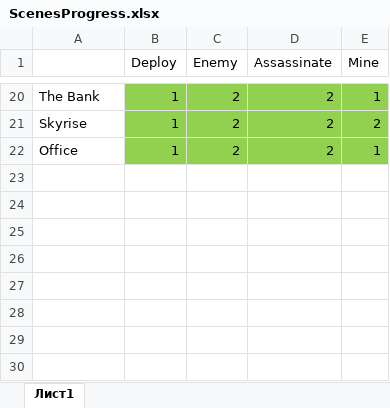
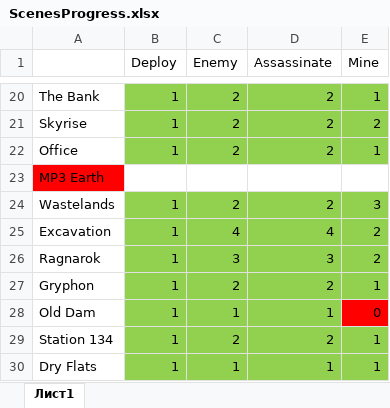
Before and after one commit to weegee720/VoidWanderersMod, an Excel workbook: VoidWanderers.rte/Scenes/Data/ScenesProgress.xlsx, sheet Лист1, drawn as a sheet; only a part is shown, gaps mark what is left out; values as stored, in another font and other column widths than the file's, no borders; the diff names each change by its address in the sheet, - before the commit and + after, or states it on an @@ line.

```diff
--- a/VoidWanderers.rte/Scenes/Data/ScenesProgress.xlsx (sheet Лист1)
+++ b/VoidWanderers.rte/Scenes/Data/ScenesProgress.xlsx (sheet Лист1)
+row 23: MP3 Earth
+row 24: Wastelands | 1 | 2 | 2 | 3
+row 25: Excavation | 1 | 4 | 4 | 2
+row 26: Ragnarok | 1 | 3 | 3 | 2
+row 27: Gryphon | 1 | 2 | 2 | 1
+row 28: Old Dam | 1 | 1 | 1 | 0
+row 29: Station 134 | 1 | 2 | 2 | 1
+row 30: Dry Flats | 1 | 1 | 1 | 1
```
Also changed, not shown: 24 other files.
